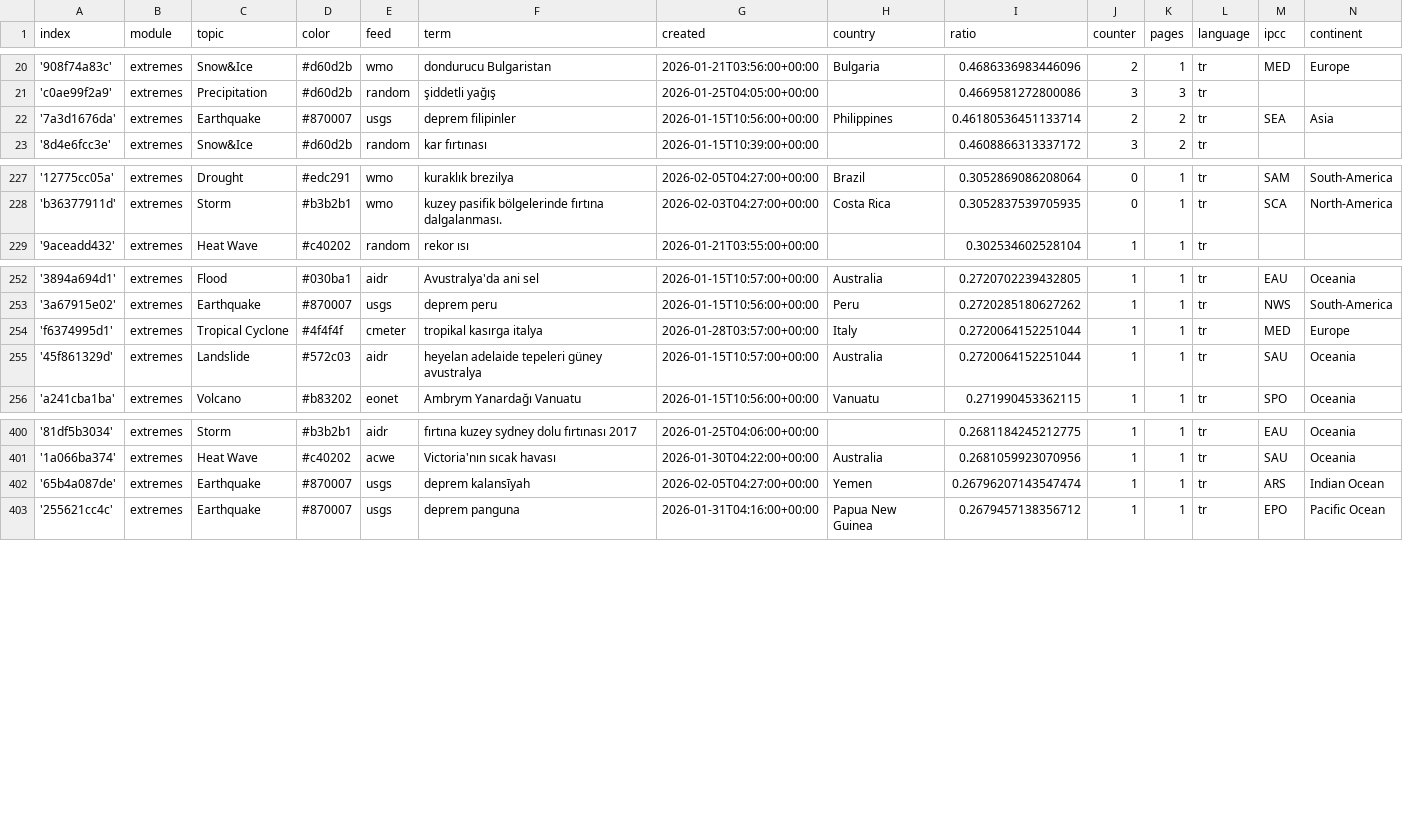
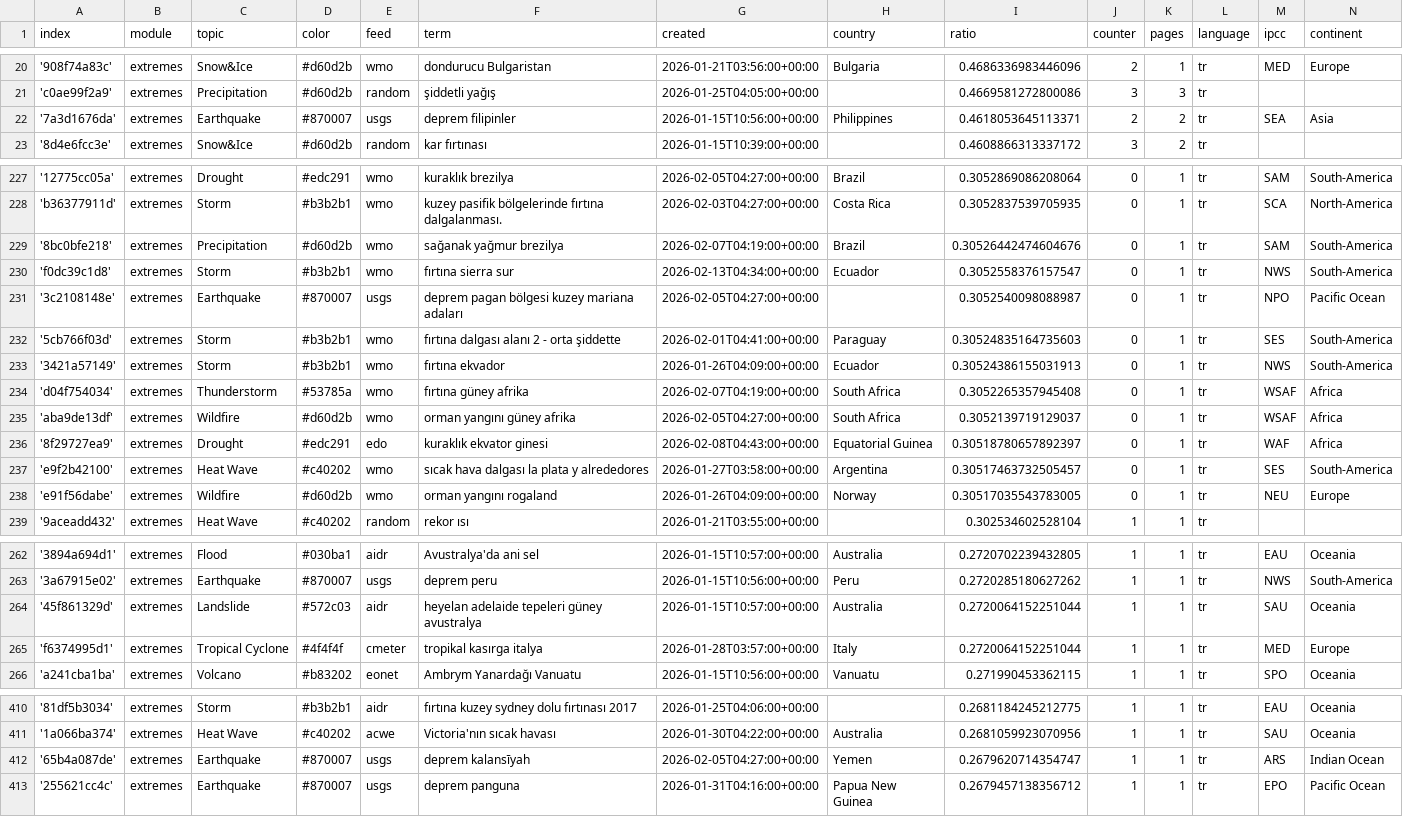
Before and after one commit to jannikdo28-news/TurkishExtremes, a CSV file: terms.csv, drawn as a sheet; only a part is shown, gaps mark what is left out.

Commit message:
Commit from GitHub Actions (import:0.0)

```diff
--- a/terms.csv
+++ b/terms.csv
@@ -21,3 +21,3 @@ index,module,topic,color,feed,term,created,country,ratio,counter,pages,language,
 'c0ae99f2a9',extremes,Precipitation,#d60d2b,random,şiddetli yağış,2026-01-25T04:05:00+00:00,,0.4669581272800086,3,3,tr,,
-'7a3d1676da',extremes,Earthquake,#870007,usgs,deprem filipinler,2026-01-15T10:56:00+00:00,Philippines,0.46180536451133714,2,2,tr,SEA,Asia
+'7a3d1676da',extremes,Earthquake,#870007,usgs,deprem filipinler,2026-01-15T10:56:00+00:00,Philippines,0.4618053645113371,2,2,tr,SEA,Asia
 '8d4e6fcc3e',extremes,Snow&Ice,#d60d2b,random,kar fırtınası,2026-01-15T10:39:00+00:00,,0.4608866313337172,3,2,tr,,
@@ -228,2 +228,12 @@ index,module,topic,color,feed,term,created,country,ratio,counter,pages,language,
 'b36377911d',extremes,Storm,#b3b2b1,wmo,kuzey pasifik bölgelerinde fırtına dalgalanması.,2026-02-03T04:27:00+00:00,Costa Rica,0.3052837539705935,0,1,tr,SCA,North-America
+'8bc0bfe218',extremes,Precipitation,#d60d2b,wmo,sağanak yağmur brezilya,2026-02-07T04:19:00+00:00,Brazil,0.30526442474604676,0,1,tr,SAM,South-America
+'f0dc39c1d8',extremes,Storm,#b3b2b1,wmo,fırtına sierra sur,2026-02-13T04:34:00+00:00,Ecuador,0.3052558376157547,0,1,tr,NWS,South-America
+'3c2108148e',extremes,Earthquake,#870007,usgs,deprem pagan bölgesi kuzey mariana adaları,2026-02-05T04:27:00+00:00,,0.3052540098088987,0,1,tr,NPO,Pacific Ocean
+'5cb766f03d',extremes,Storm,#b3b2b1,wmo,fırtına dalgası alanı 2 - orta şiddette,2026-02-01T04:41:00+00:00,Paraguay,0.30524835164735603,0,1,tr,SES,South-America
+'3421a57149',extremes,Storm,#b3b2b1,wmo,fırtına ekvador,2026-01-26T04:09:00+00:00,Ecuador,0.30524386155031913,0,1,tr,NWS,South-America
+'d04f754034',extremes,Thunderstorm,#53785a,wmo,fırtına güney afrika,2026-02-07T04:19:00+00:00,South Africa,0.3052265357945408,0,1,tr,WSAF,Africa
+'aba9de13df',extremes,Wildfire,#d60d2b,wmo,orman yangını güney afrika,2026-02-05T04:27:00+00:00,South Africa,0.3052139719129037,0,1,tr,WSAF,Africa
+'8f29727ea9',extremes,Drought,#edc291,edo,kuraklık ekvator ginesi,2026-02-08T04:43:00+00:00,Equatorial Guinea,0.30518780657892397,0,1,tr,WAF,Africa
+'e9f2b42100',extremes,Heat Wave,#c40202,wmo,sıcak hava dalgası la plata y alrededores,2026-01-27T03:58:00+00:00,Argentina,0.30517463732505457,0,1,tr,SES,South-America
+'e91f56dabe',extremes,Wildfire,#d60d2b,wmo,orman yangını rogaland,2026-01-26T04:09:00+00:00,Norway,0.30517035543783005,0,1,tr,NEU,Europe
 '9aceadd432',extremes,Heat Wave,#c40202,random,rekor ısı,2026-01-21T03:55:00+00:00,,0.302534602528104,1,1,tr,,
@@ -253,4 +263,4 @@ index,module,topic,color,feed,term,created,country,ratio,counter,pages,language,
 '3a67915e02',extremes,Earthquake,#870007,usgs,deprem peru,2026-01-15T10:56:00+00:00,Peru,0.2720285180627262,1,1,tr,NWS,South-America
+'45f861329d',extremes,Landslide,#572c03,aidr,heyelan adelaide tepeleri güney avustralya,2026-01-15T10:57:00+00:00,Australia,0.2720064152251044,1,1,tr,SAU,Oceania
 'f6374995d1',extremes,Tropical Cyclone,#4f4f4f,cmeter,tropikal kasırga italya,2026-01-28T03:57:00+00:00,Italy,0.2720064152251044,1,1,tr,MED,Europe
-'45f861329d',extremes,Landslide,#572c03,aidr,heyelan adelaide tepeleri güney avustralya,2026-01-15T10:57:00+00:00,Australia,0.2720064152251044,1,1,tr,SAU,Oceania
 'a241cba1ba',extremes,Volcano,#b83202,eonet,Ambrym Yanardağı Vanuatu,2026-01-15T10:56:00+00:00,Vanuatu,0.271990453362115,1,1,tr,SPO,Oceania
@@ -401,3 +411,3 @@ index,module,topic,color,feed,term,created,country,ratio,counter,pages,language,
 '1a066ba374',extremes,Heat Wave,#c40202,acwe,Victoria'nın sıcak havası,2026-01-30T04:22:00+00:00,Australia,0.2681059923070956,1,1,tr,SAU,Oceania
-'65b4a087de',extremes,Earthquake,#870007,usgs,deprem kalansīyah,2026-02-05T04:27:00+00:00,Yemen,0.26796207143547474,1,1,tr,ARS,Indian Ocean
+'65b4a087de',extremes,Earthquake,#870007,usgs,deprem kalansīyah,2026-02-05T04:27:00+00:00,Yemen,0.2679620714354747,1,1,tr,ARS,Indian Ocean
 '255621cc4c',extremes,Earthquake,#870007,usgs,deprem panguna,2026-01-31T04:16:00+00:00,Papua New Guinea,0.2679457138356712,1,1,tr,EPO,Pacific Ocean
```
